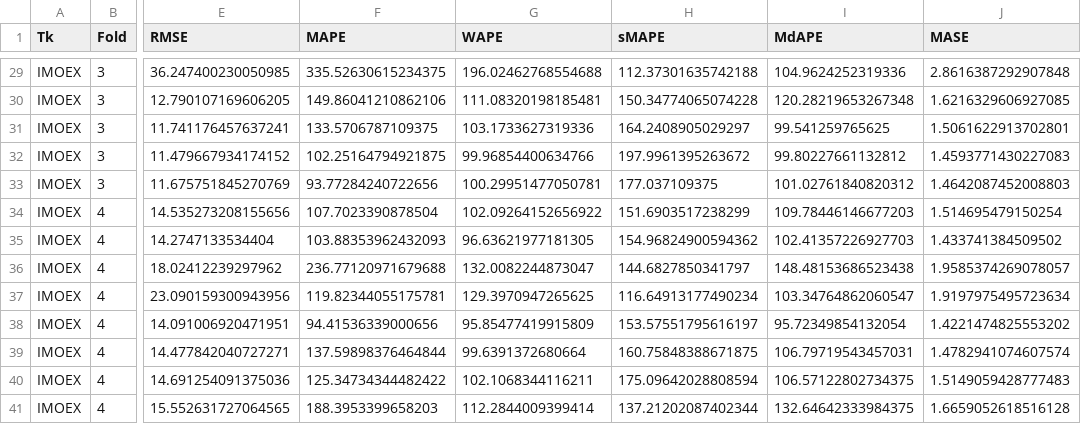
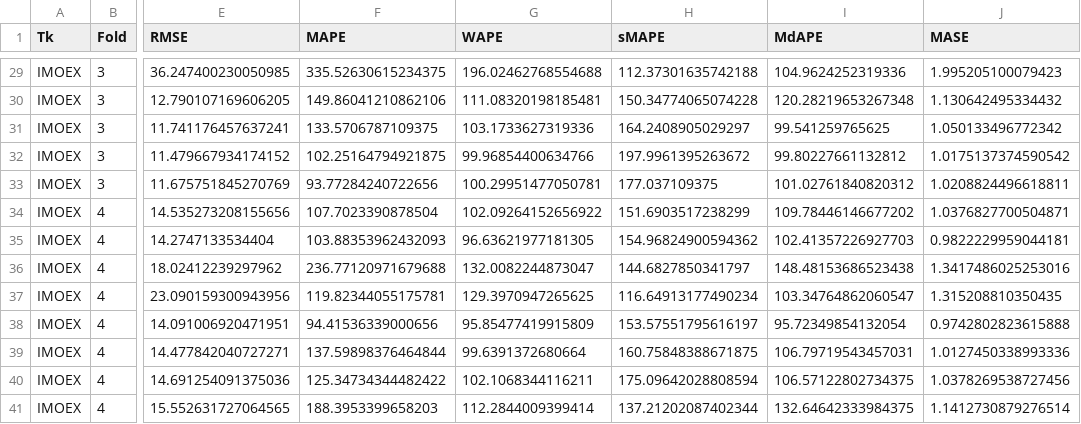
Before and after one commit to ssoerov/comparative-analysis-ml-stock-market-indicators, a CSV file: outputs/metrics.csv, drawn as a sheet; only a part is shown, gaps mark what is left out; the diff covers the shown part only; the diff names each change by its address in the sheet, - before the commit and + after, or states it on an @@ line.

Commit message:
mase: use train naive error (lag1) denominator; rerun metrics/DM/report

```diff
--- a/outputs/metrics.csv
+++ b/outputs/metrics.csv
-J29 (MASE): 2.8616387292907848
+J29 (MASE): 1.995205100079423
-J30 (MASE): 1.6216329606927085
+J30 (MASE): 1.130642495334432
-J31 (MASE): 1.5061622913702801
+J31 (MASE): 1.050133496772342
-J32 (MASE): 1.4593771430227083
+J32 (MASE): 1.0175137374590542
-J33 (MASE): 1.4642087452008803
+J33 (MASE): 1.0208824496618811
-I34 (MdAPE): 109.78446146677203
+I34 (MdAPE): 109.78446146677202
-J34 (MASE): 1.514695479150254
+J34 (MASE): 1.0376827700504871
-J35 (MASE): 1.433741384509502
+J35 (MASE): 0.9822229959044181
-J36 (MASE): 1.9585374269078057
+J36 (MASE): 1.3417486025253016
-J37 (MASE): 1.9197975495723634
+J37 (MASE): 1.315208810350435
-J38 (MASE): 1.4221474825553202
+J38 (MASE): 0.9742802823615888
-J39 (MASE): 1.4782941074607574
+J39 (MASE): 1.0127450338993336
-J40 (MASE): 1.5149059428777483
+J40 (MASE): 1.0378269538727456
-J41 (MASE): 1.6659052618516128
+J41 (MASE): 1.1412730879276514
```
Also changed, not shown: 30 edited cells elsewhere in this file, outputs/consolidated/dm_test_pairs_metrics.csv, outputs/consolidated/metrics_all.csv, 8 other files.
